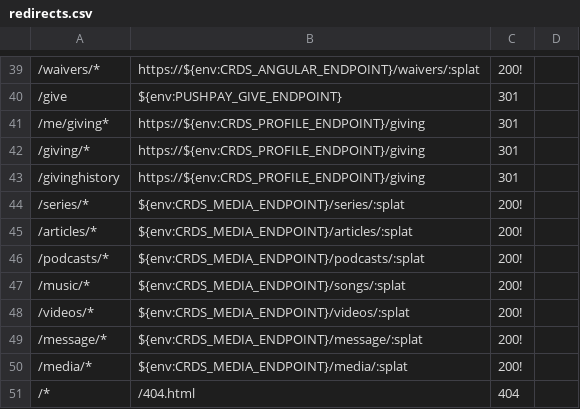
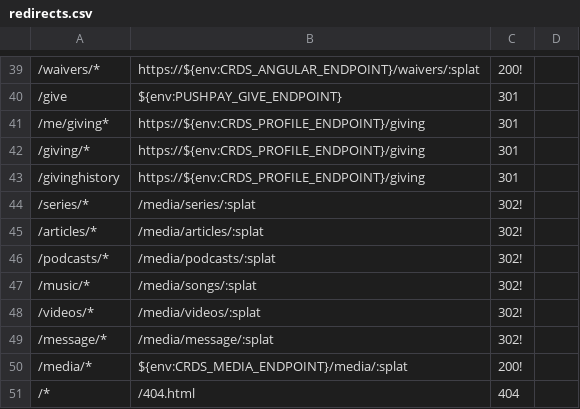
Before and after one commit to crdschurch/crds-net, a CSV file: redirects.csv, drawn as a sheet; only a part is shown, gaps mark what is left out; the diff names each change by its address in the sheet, - before the commit and + after, or states it on an @@ line.

Commit message:
trying to proxy media maybe?

```diff
--- a/redirects.csv
+++ b/redirects.csv
-B44: ${env:CRDS_MEDIA_ENDPOINT}/series/:splat
+B44: /media/series/:splat
-C44:C49: 200!
+C44:C49: 302!
-B45: ${env:CRDS_MEDIA_ENDPOINT}/articles/:splat
+B45: /media/articles/:splat
-B46: ${env:CRDS_MEDIA_ENDPOINT}/podcasts/:splat
+B46: /media/podcasts/:splat
-B47: ${env:CRDS_MEDIA_ENDPOINT}/songs/:splat
+B47: /media/songs/:splat
-B48: ${env:CRDS_MEDIA_ENDPOINT}/videos/:splat
+B48: /media/videos/:splat
-B49: ${env:CRDS_MEDIA_ENDPOINT}/message/:splat
+B49: /media/message/:splat
```
